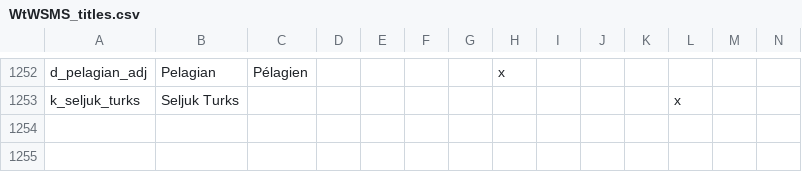
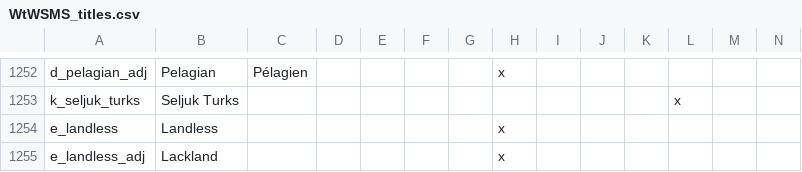
Before and after one commit to loup99/WtWSMS, a CSV file: WTWSMS/localisation/WtWSMS_titles.csv, drawn as a sheet; only a part is shown, gaps mark what is left out; rows hold the shown columns only; the diff names each change by its address in the sheet, - before the commit and + after, or states it on an @@ line.

Commit message:
Added e_landless
- Added e_landless for a workaround of the vanilla bug preventing
county-level tites from being deactivated.

```diff
--- a/WTWSMS/localisation/WtWSMS_titles.csv
+++ b/WTWSMS/localisation/WtWSMS_titles.csv
+row 1254: e_landless | Landless |  |  |  |  |  | x
+row 1255: e_landless_adj | Lackland |  |  |  |  |  | x
```
Also changed, not shown: 5 other files.
